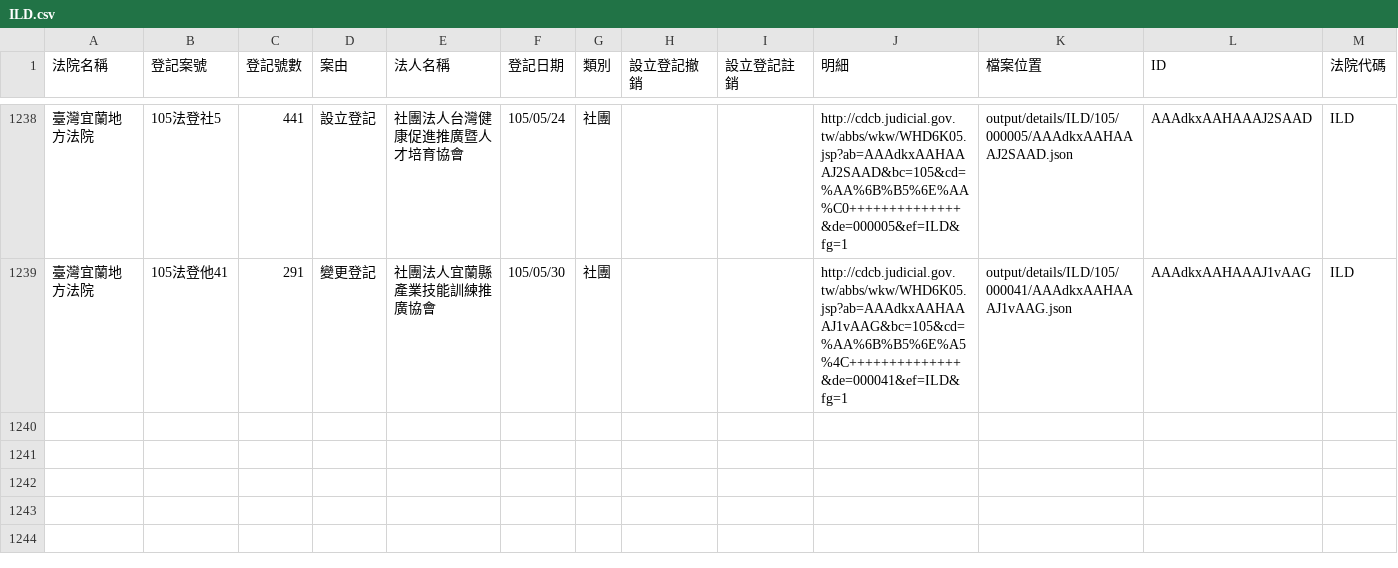
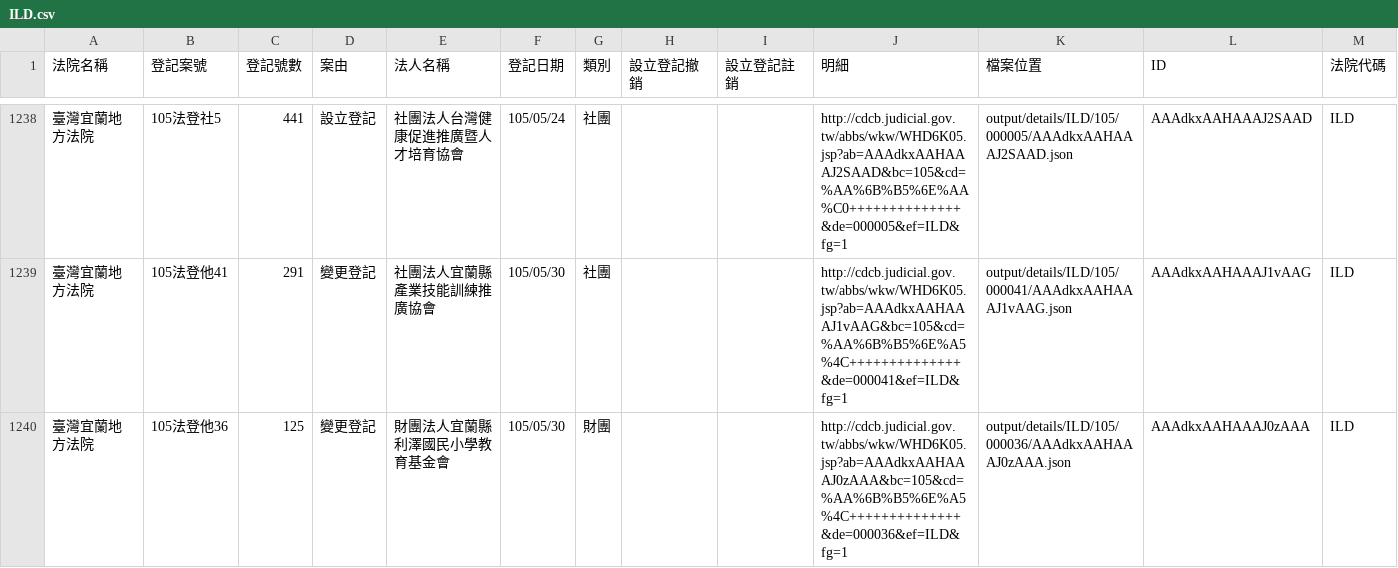
Before and after one commit to taichunmin/foundationtw, a CSV file: output/lists/ILD.csv, drawn as a sheet; only a part is shown, gaps mark what is left out.

Commit message:
update datasets @ 2016-06-09 02:00:01

```diff
--- a/output/lists/ILD.csv
+++ b/output/lists/ILD.csv
@@ -1239 +1239,2 @@
 臺灣宜蘭地方法院,105法登他41,291,變更登記,社團法人宜蘭縣產業技能訓練推廣協會,105/05/30,社團,,,http://cdcb.judicial.gov.tw/abbs/wkw/WHD6K05.jsp?ab=AAAdkxAAHAAAJ1vAAG&bc=105&cd=%AA%6B%B5%6E%A5%4C++++++++++++++&de=000041&ef=ILD&fg=1,output/details/ILD/105/000041/AAAdkxAAHAAAJ1vAAG.json,AAAdkxAAHAAAJ1vAAG,ILD
+臺灣宜蘭地方法院,105法登他36,125,變更登記,財團法人宜蘭縣利澤國民小學教育基金會,105/05/30,財團,,,http://cdcb.judicial.gov.tw/abbs/wkw/WHD6K05.jsp?ab=AAAdkxAAHAAAJ0zAAA&bc=105&cd=%AA%6B%B5%6E%A5%4C++++++++++++++&de=000036&ef=ILD&fg=1,output/details/ILD/105/000036/AAAdkxAAHAAAJ0zAAA.json,AAAdkxAAHAAAJ0zAAA,ILD
```
Also changed, not shown: 36 other files.
